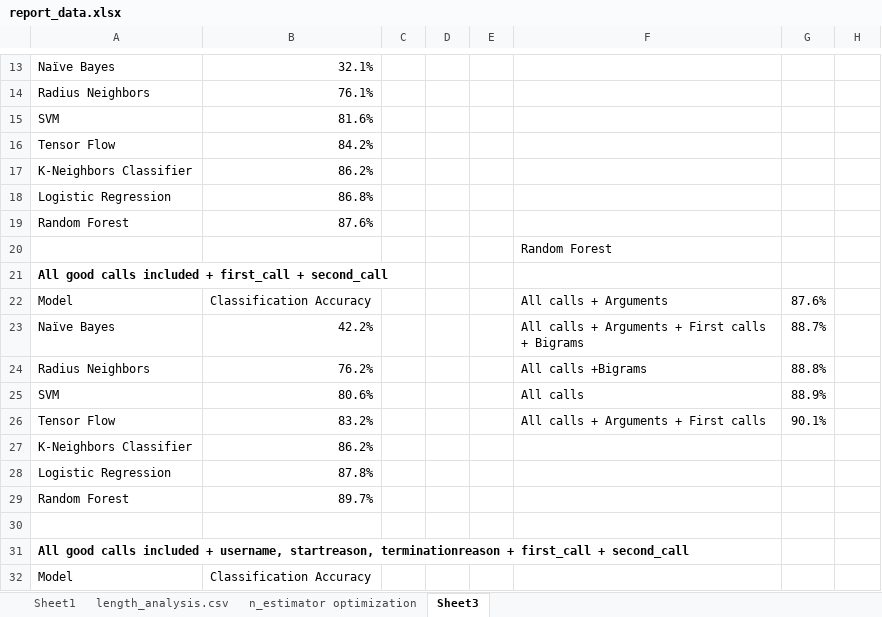
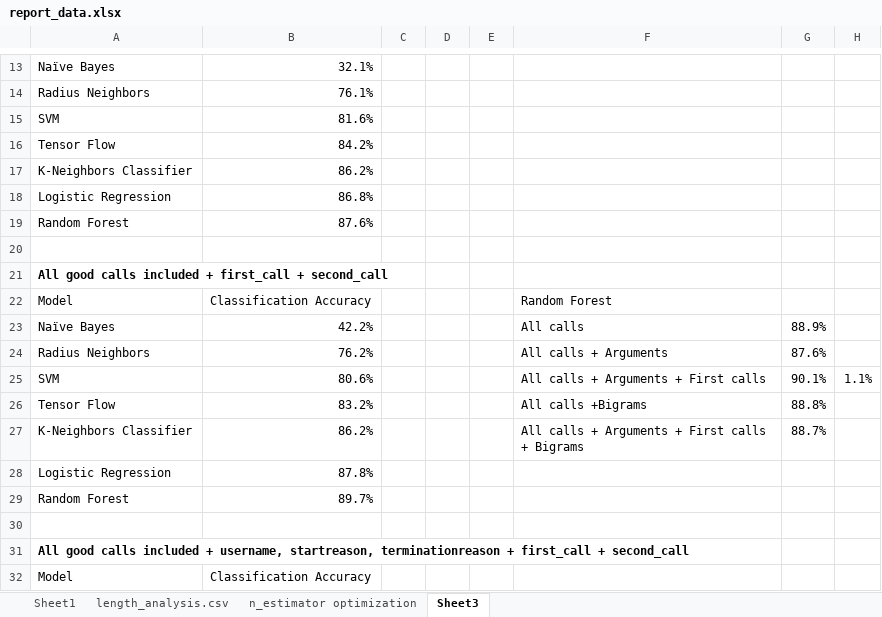
Before and after one commit to averyfaller/CS181Practical, an Excel workbook: 2/Report/report_data.xlsx, sheet Sheet3, drawn as a sheet; only a part is shown, gaps mark what is left out; values as stored, in another font and other column widths than the file's, no borders; charts and pictures not drawn; the diff names each change by its address in the sheet, - before the commit and + after, or states it on an @@ line.

```diff
--- a/2/Report/report_data.xlsx (sheet Sheet3)
+++ b/2/Report/report_data.xlsx (sheet Sheet3)
-F20: Random Forest
+F20: (empty)
-F22: All calls + Arguments
+F22: Random Forest
-G22: 87.6%
+G22: (empty)
-F23: All calls + Arguments + First calls + Bigrams
+F23: All calls
-G23: 88.7%
+G23: 88.9%
-F24: All calls +Bigrams
+F24: All calls + Arguments
-G24: 88.8%
+G24: 87.6%
-F25: All calls
+F25: All calls + Arguments + First calls
-G25: 88.9%
+G25: 90.1%
-H25: (empty)
+H25: 1.1%
-F26: All calls + Arguments + First calls
+F26: All calls +Bigrams
-G26: 90.1%
+G26: 88.8%
-F27: (empty)
+F27: All calls + Arguments + First calls + Bigrams
-G27: (empty)
+G27: 88.7%
```
Also changed, not shown: charts or pictures, 11 other files.
